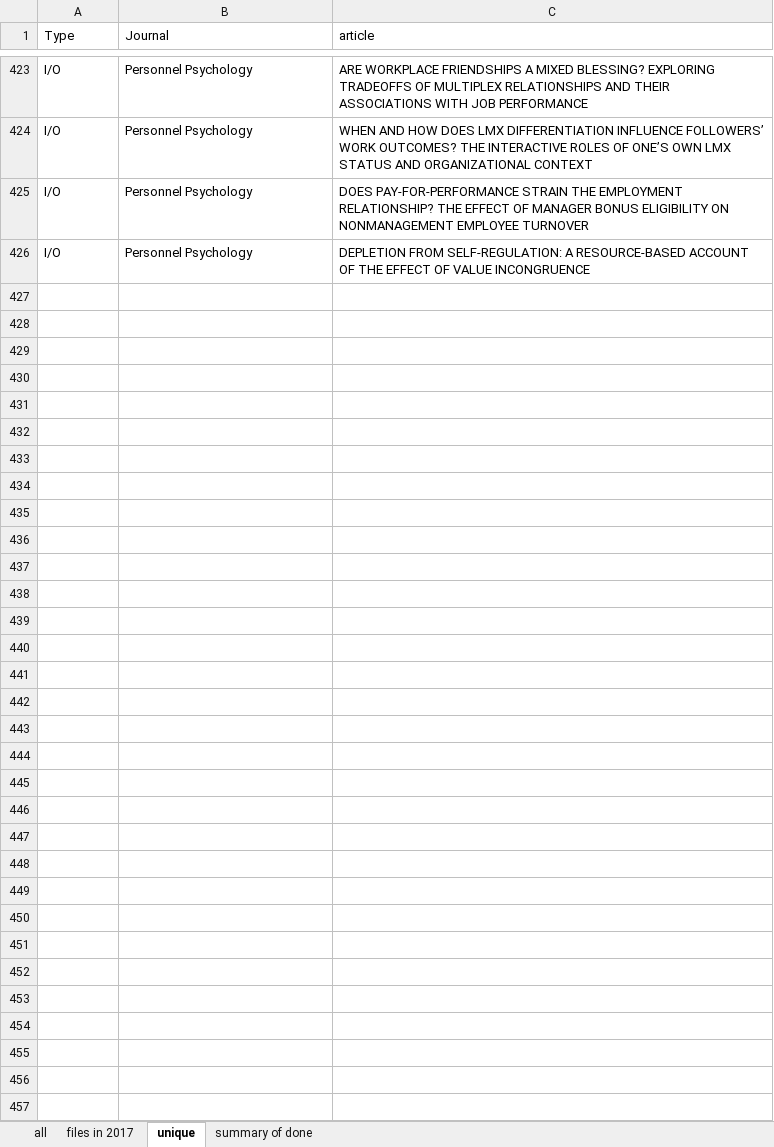
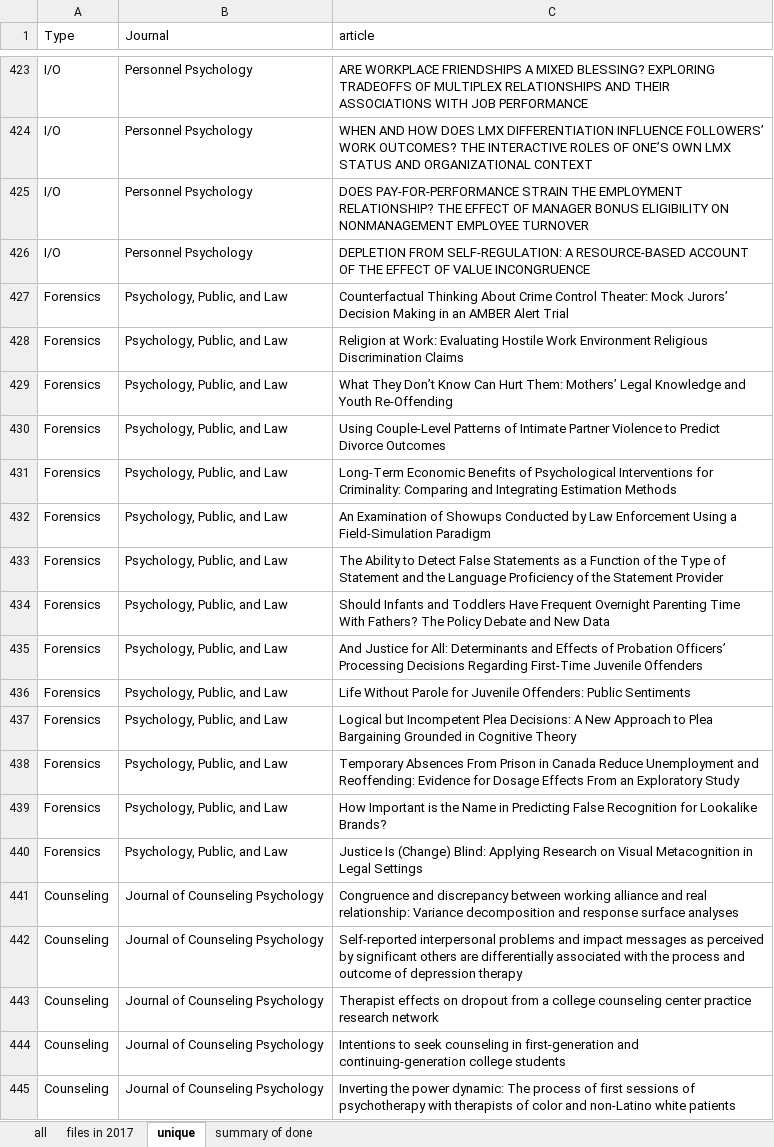
Before and after one commit to doomlab/Outliers, an Excel workbook: 2017 processed/outliers 2017 full.xlsx, sheet unique, drawn as a sheet; only a part is shown, gaps mark what is left out; values as stored, in another font and other column widths than the file's, no cell formats; the diff covers the shown part only; the diff names each change by its address in the sheet, - before the commit and + after, or states it on an @@ line.

```diff
--- a/2017 processed/outliers 2017 full.xlsx (sheet unique)
+++ b/2017 processed/outliers 2017 full.xlsx (sheet unique)
+row 427: Forensics | Psychology, Public, and Law | Counterfactual Thinking About Crime Control Theater: Mock Jurors’ Decision Making in an AMBER Alert Trial
+row 428: Forensics | Psychology, Public, and Law | Religion at Work: Evaluating Hostile Work Environment Religious Discrimination Claims
+row 429: Forensics | Psychology, Public, and Law | What They Don’t Know Can Hurt Them: Mothers’ Legal Knowledge and Youth Re-Offending
+row 430: Forensics | Psychology, Public, and Law | Using Couple-Level Patterns of Intimate Partner Violence to Predict Divorce Outcomes
+row 431: Forensics | Psychology, Public, and Law | Long-Term Economic Benefits of Psychological Interventions for Criminality: Comparing and Integrating Estimation Methods
+row 432: Forensics | Psychology, Public, and Law | An Examination of Showups Conducted by Law Enforcement Using a Field-Simulation Paradigm
+row 433: Forensics | Psychology, Public, and Law | The Ability to Detect False Statements as a Function of the Type of Statement and the Language Proficiency of the Statement Provider
+row 434: Forensics | Psychology, Public, and Law | Should Infants and Toddlers Have Frequent Overnight Parenting Time With Fathers? The Policy Debate and New Data
+row 435: Forensics | Psychology, Public, and Law | And Justice for All: Determinants and Effects of Probation Officers’ Processing Decisions Regarding First-Time Juvenile Offenders
+row 436: Forensics | Psychology, Public, and Law | Life Without Parole for Juvenile Offenders: Public Sentiments
+row 437: Forensics | Psychology, Public, and Law | Logical but Incompetent Plea Decisions: A New Approach to Plea Bargaining Grounded in Cognitive Theory
+row 438: Forensics | Psychology, Public, and Law | Temporary Absences From Prison in Canada Reduce Unemployment and Reoffending: Evidence for Dosage Effects From an Exploratory Study
+row 439: Forensics | Psychology, Public, and Law | How Important is the Name in Predicting False Recognition for Lookalike Brands?
+row 440: Forensics | Psychology, Public, and Law | Justice Is (Change) Blind: Applying Research on Visual Metacognition in Legal Settings
+row 441: Counseling | Journal of Counseling Psychology | Congruence and discrepancy between working alliance and real relationship: Variance decomposition and response surface analyses
+row 442: Counseling | Journal of Counseling Psychology | Self-reported interpersonal problems and impact messages as perceived by significant others are differentially associated with the process and outcome of depression therapy
+row 443: Counseling | Journal of Counseling Psychology | Therapist effects on dropout from a college counseling center practice research network
+row 444: Counseling | Journal of Counseling Psychology | Intentions to seek counseling in first-generation and continuing-generation college students
+row 445: Counseling | Journal of Counseling Psychology | Inverting the power dynamic: The process of first sessions of psychotherapy with therapists of color and non-Latino white patients
```
Also changed, not shown: 120 added rows elsewhere in this sheet, sheet all, sheet summary of done, sheet files in 2017, cell formats, formulas that keep their value, 2017 processed/Outlier Project .xlsx, 3 other files.
